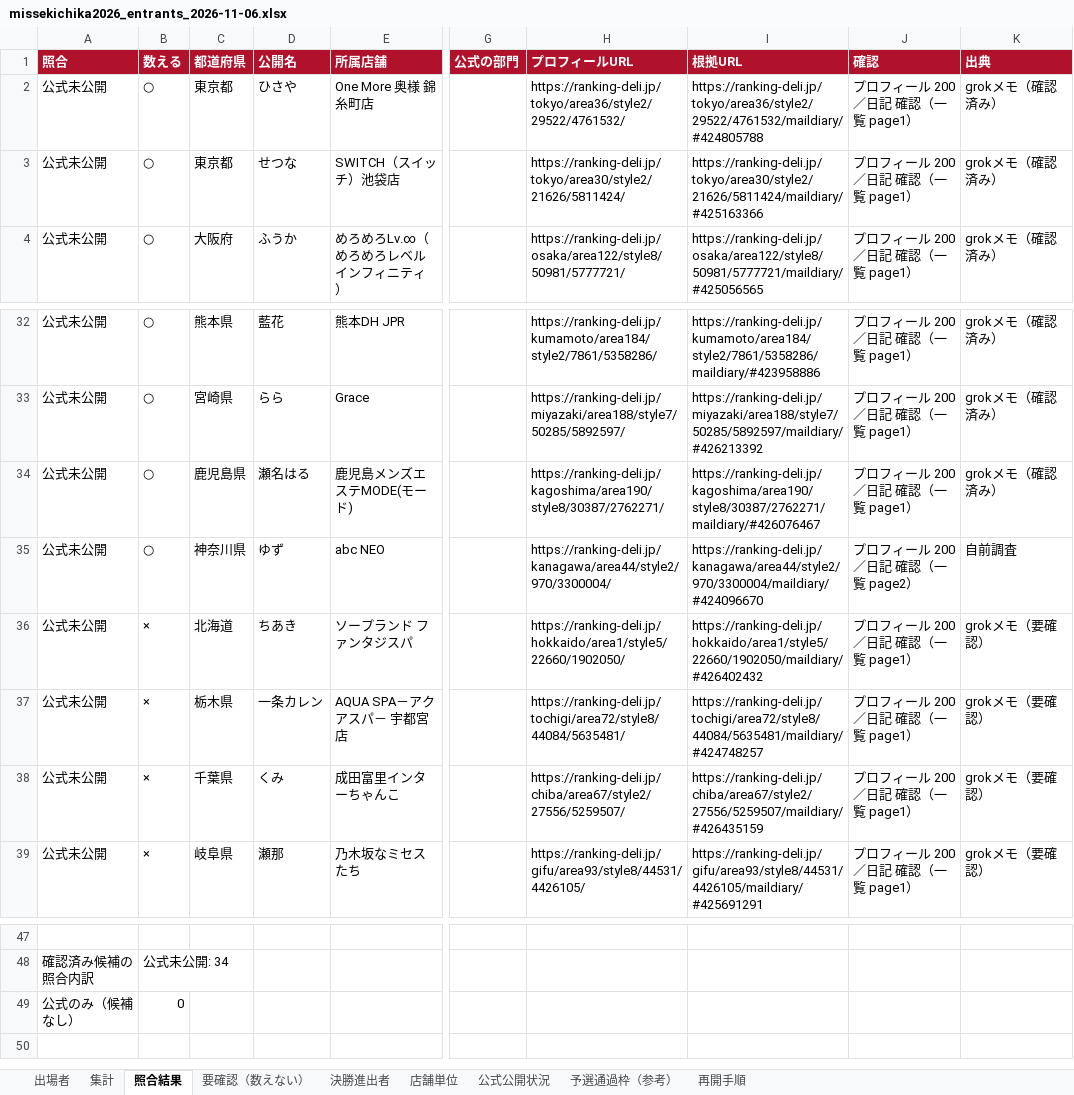
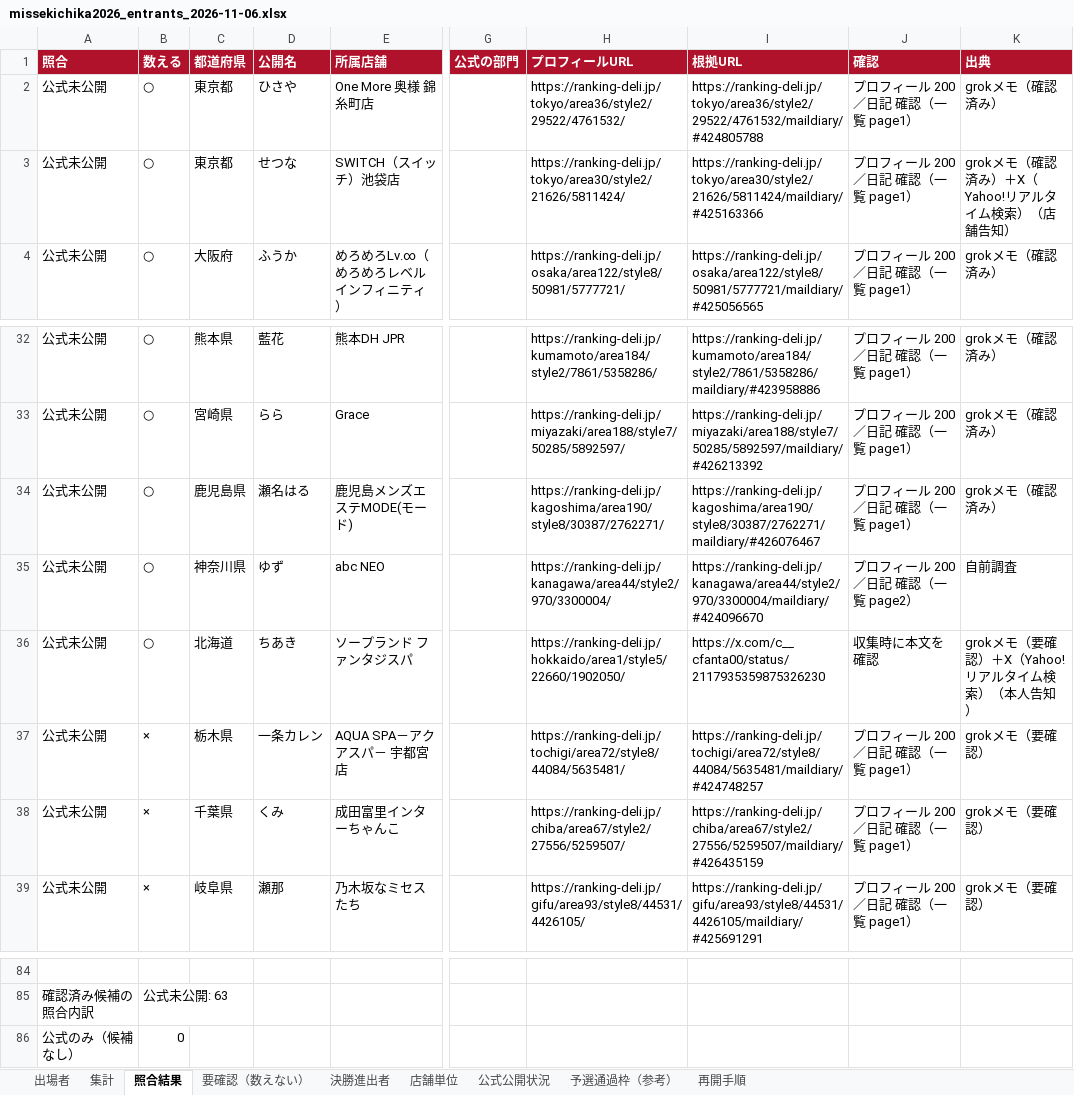
Before and after one commit to 33shuhei-dev/name-missheaven-2026-map, an Excel workbook: research/missekichika-2026/missekichika2026_entrants_2026-11-06.xlsx, sheet 照合結果, drawn as a sheet; only a part is shown, gaps mark what is left out; values as stored, in another font and other column widths than the file's, no borders; addresses are those after the commit; the diff covers the shown part only; the diff names each change by its address in the sheet, - before the commit and + after, or states it on an @@ line.

```diff
--- a/research/missekichika-2026/missekichika2026_entrants_2026-11-06.xlsx (sheet 照合結果)
+++ b/research/missekichika-2026/missekichika2026_entrants_2026-11-06.xlsx (sheet 照合結果)
-K3 (出典): grokメモ（確認済み）
+K3 (出典): grokメモ（確認済み）＋X（Yahoo!リアルタイム検索）（店舗告知）
-B36 (数える): ×
+B36 (数える): ○
-I36 (根拠URL): https://ranking-deli.jp/hokkaido/area1/style5/22660/1902050/maildiary/#426402432
+I36 (根拠URL): https://x.com/c__cfanta00/status/2117935359875326230
-J36 (確認): プロフィール 200／日記 確認（一覧 page1）
+J36 (確認): 収集時に本文を確認
-K36 (出典): grokメモ（要確認）
+K36 (出典): grokメモ（要確認）＋X（Yahoo!リアルタイム検索）（本人告知）
-B85 (数える): 公式未公開: 34
+B85 (数える): 公式未公開: 63
```
Also changed, not shown: 37 added rows elsewhere in this sheet, sheet 出場者, sheet 要確認（数えない）, sheet 集計, sheet 店舗単位, 7 other files.
